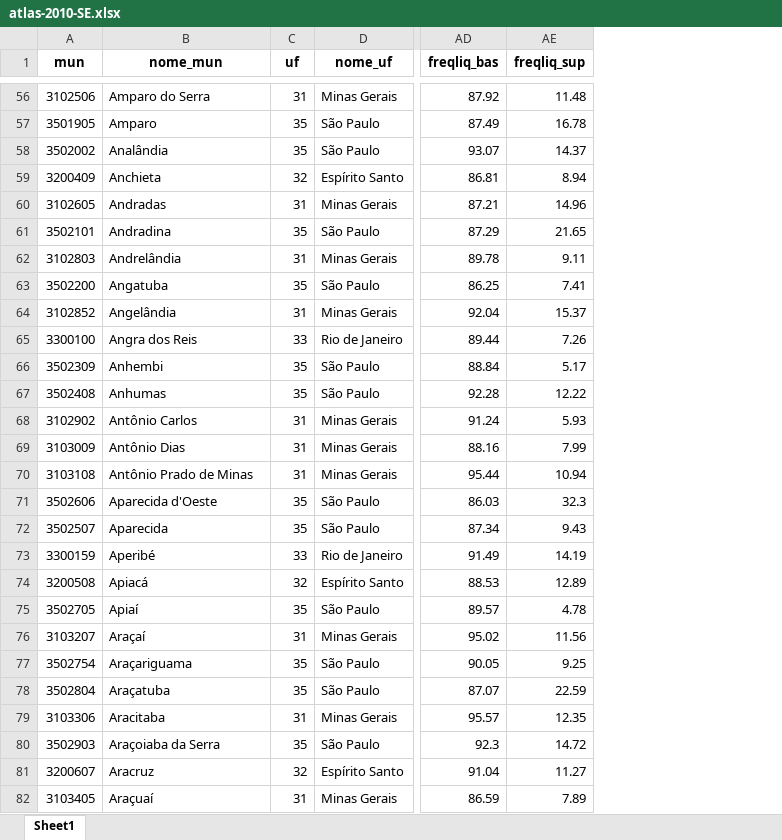
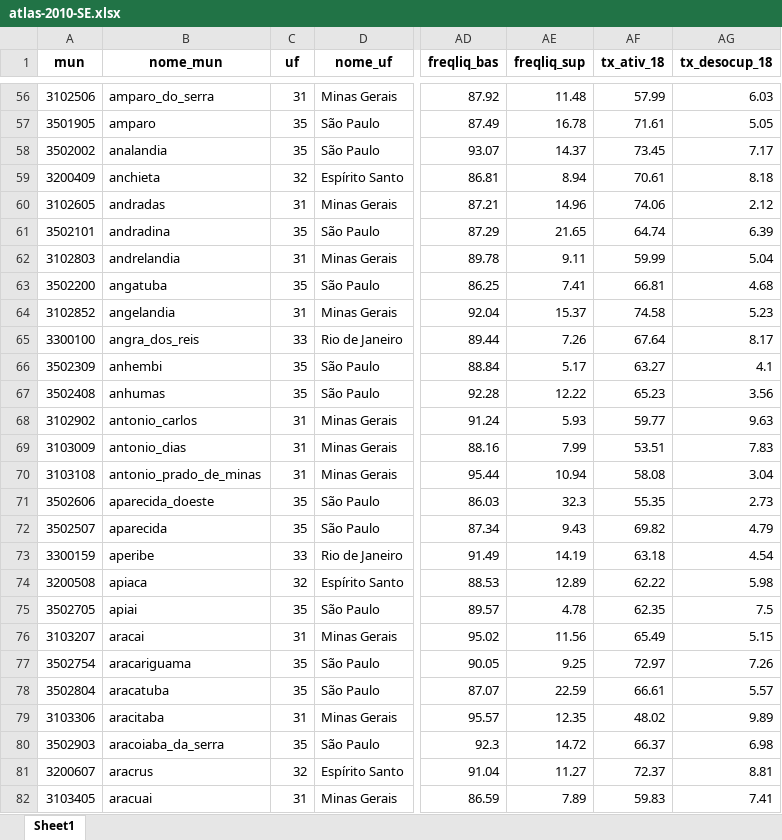
Before and after one commit to patriciasiqueira/patriciasiqueira.github.io, an Excel workbook: arquivos/atlas-2010-SE.xlsx, sheet Sheet1, drawn as a sheet; only a part is shown, gaps mark what is left out; values as stored, in another font and other column widths than the file's, no borders; the diff covers the shown part only; the diff names each change by its address in the sheet, - before the commit and + after, or states it on an @@ line.

```diff
--- a/arquivos/atlas-2010-SE.xlsx (sheet Sheet1)
+++ b/arquivos/atlas-2010-SE.xlsx (sheet Sheet1)
+column AF (tx_ativ_18), rows 56-82: 57.99 | 71.61 | 73.45 | 70.61 | 74.06 | 64.74 | 59.99 | 66.81 | 74.58 | 67.64 | 63.27 | 65.23 | 59.77 | 53.51 | 58.08 | 55.35 | 69.82 | 63.18 | 62.22 | 62.35 | 65.49 | 72.97 | 66.61 | 48.02 | 66.37 | 72.37 | 59.83
+column AG (tx_desocup_18), rows 56-82: 6.03 | 5.05 | 7.17 | 8.18 | 2.12 | 6.39 | 5.04 | 4.68 | 5.23 | 8.17 | 4.1 | 3.56 | 9.63 | 7.83 | 3.04 | 2.73 | 4.79 | 4.54 | 5.98 | 7.5 | 5.15 | 7.26 | 5.57 | 9.89 | 6.98 | 8.81 | 7.41
-B56 (nome_mun): Amparo do Serra
+B56 (nome_mun): amparo_do_serra
-B57 (nome_mun): Amparo
+B57 (nome_mun): amparo
-B58 (nome_mun): Analândia
+B58 (nome_mun): analandia
-B59 (nome_mun): Anchieta
+B59 (nome_mun): anchieta
-B60 (nome_mun): Andradas
+B60 (nome_mun): andradas
-B61 (nome_mun): Andradina
+B61 (nome_mun): andradina
-B62 (nome_mun): Andrelândia
+B62 (nome_mun): andrelandia
-B63 (nome_mun): Angatuba
+B63 (nome_mun): angatuba
-B64 (nome_mun): Angelândia
+B64 (nome_mun): angelandia
-B65 (nome_mun): Angra dos Reis
+B65 (nome_mun): angra_dos_reis
-B66 (nome_mun): Anhembi
+B66 (nome_mun): anhembi
-B67 (nome_mun): Anhumas
+B67 (nome_mun): anhumas
-B68 (nome_mun): Antônio Carlos
+B68 (nome_mun): antonio_carlos
-B69 (nome_mun): Antônio Dias
+B69 (nome_mun): antonio_dias
-B70 (nome_mun): Antônio Prado de Minas
+B70 (nome_mun): antonio_prado_de_minas
-B71 (nome_mun): Aparecida d'Oeste
+B71 (nome_mun): aparecida_doeste
-B72 (nome_mun): Aparecida
+B72 (nome_mun): aparecida
-B73 (nome_mun): Aperibé
+B73 (nome_mun): aperibe
-B74 (nome_mun): Apiacá
+B74 (nome_mun): apiaca
-B75 (nome_mun): Apiaí
+B75 (nome_mun): apiai
-B76 (nome_mun): Araçaí
+B76 (nome_mun): aracai
-B77 (nome_mun): Araçariguama
+B77 (nome_mun): aracariguama
-B78 (nome_mun): Araçatuba
+B78 (nome_mun): aracatuba
-B79 (nome_mun): Aracitaba
+B79 (nome_mun): aracitaba
-B80 (nome_mun): Araçoiaba da Serra
+B80 (nome_mun): aracoiaba_da_serra
-B81 (nome_mun): Aracruz
+B81 (nome_mun): aracrus
-B82 (nome_mun): Araçuaí
+B82 (nome_mun): aracuai
```
Also changed, not shown: 1639 edited cells elsewhere in this sheet.
